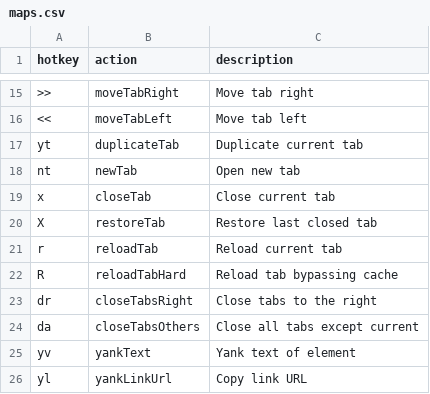
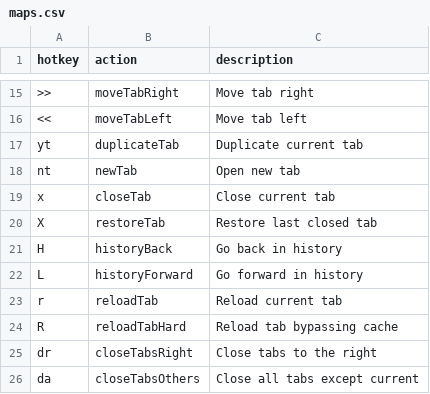
Before and after one commit to seriiserii825/bs-vimium-c, a CSV file: maps.csv, drawn as a sheet; only a part is shown, gaps mark what is left out; the shorter side is filled out with more unchanged rows; the diff names each change by its address in the sheet, - before the commit and + after, or states it on an @@ line.

Commit message:
feat: h and l history navigation

```diff
--- a/maps.csv
+++ b/maps.csv
+row 21: H | historyBack | Go back in history
+row 22: L | historyForward | Go forward in history
```
Also changed, not shown: 1 other file.
